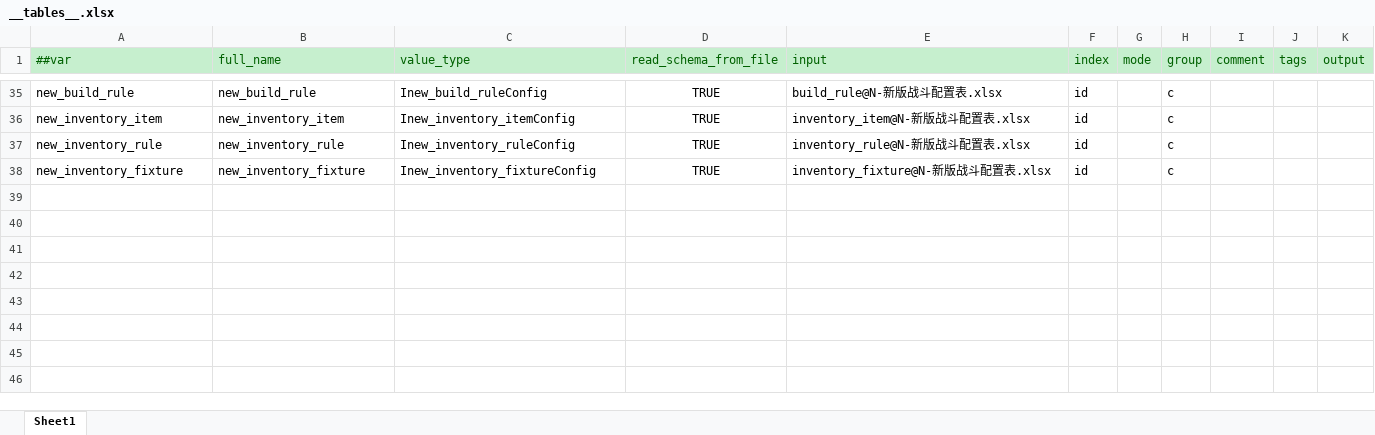
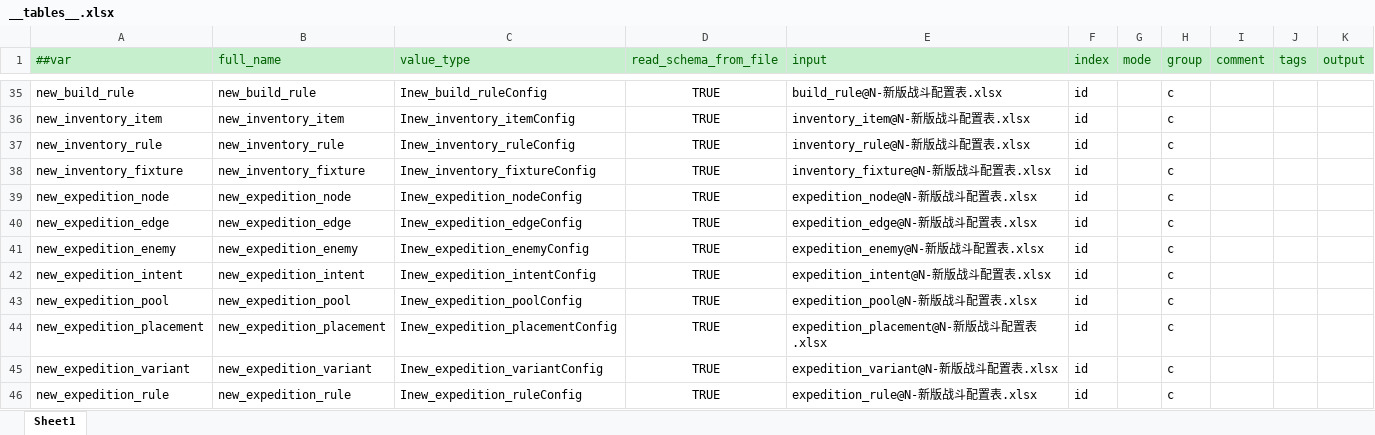
Before and after one commit to ruoqingxin/config, an Excel workbook: Datas/__tables__.xlsx, sheet Sheet1, drawn as a sheet; only a part is shown, gaps mark what is left out; values as stored, in another font and other column widths than the file's, no borders; the diff names each change by its address in the sheet, - before the commit and + after, or states it on an @@ line.

```diff
--- a/Datas/__tables__.xlsx (sheet Sheet1)
+++ b/Datas/__tables__.xlsx (sheet Sheet1)
+row 39: new_expedition_node | new_expedition_node | Inew_expedition_nodeConfig | TRUE | expedition_node@N-新版战斗配置表.xlsx | id |  | c
+row 40: new_expedition_edge | new_expedition_edge | Inew_expedition_edgeConfig | TRUE | expedition_edge@N-新版战斗配置表.xlsx | id |  | c
+row 41: new_expedition_enemy | new_expedition_enemy | Inew_expedition_enemyConfig | TRUE | expedition_enemy@N-新版战斗配置表.xlsx | id |  | c
+row 42: new_expedition_intent | new_expedition_intent | Inew_expedition_intentConfig | TRUE | expedition_intent@N-新版战斗配置表.xlsx | id |  | c
+row 43: new_expedition_pool | new_expedition_pool | Inew_expedition_poolConfig | TRUE | expedition_pool@N-新版战斗配置表.xlsx | id |  | c
+row 44: new_expedition_placement | new_expedition_placement | Inew_expedition_placementConfig | TRUE | expedition_placement@N-新版战斗配置表.xlsx | id |  | c
+row 45: new_expedition_variant | new_expedition_variant | Inew_expedition_variantConfig | TRUE | expedition_variant@N-新版战斗配置表.xlsx | id |  | c
+row 46: new_expedition_rule | new_expedition_rule | Inew_expedition_ruleConfig | TRUE | expedition_rule@N-新版战斗配置表.xlsx | id |  | c
```
Also changed, not shown: Datas/N-新版战斗配置表.xlsx, 11 other files.
